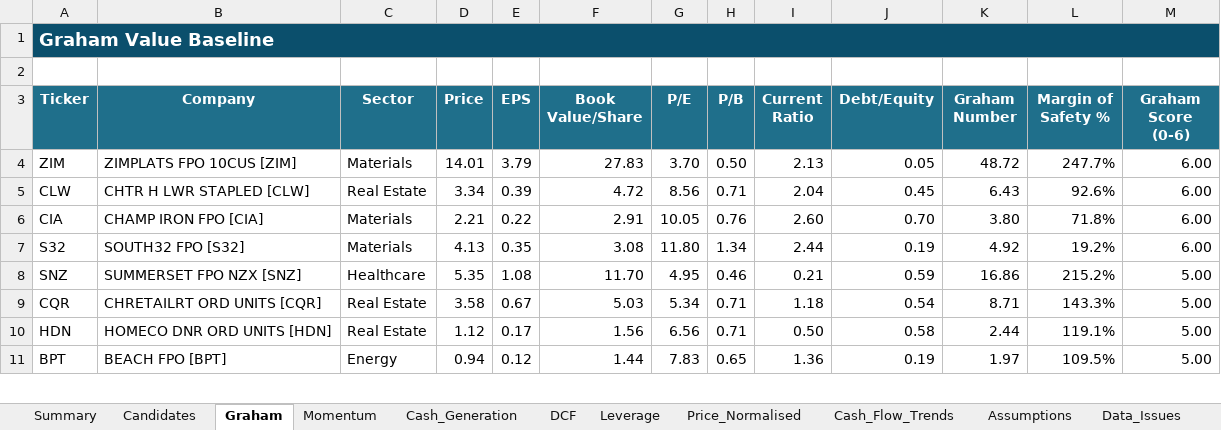
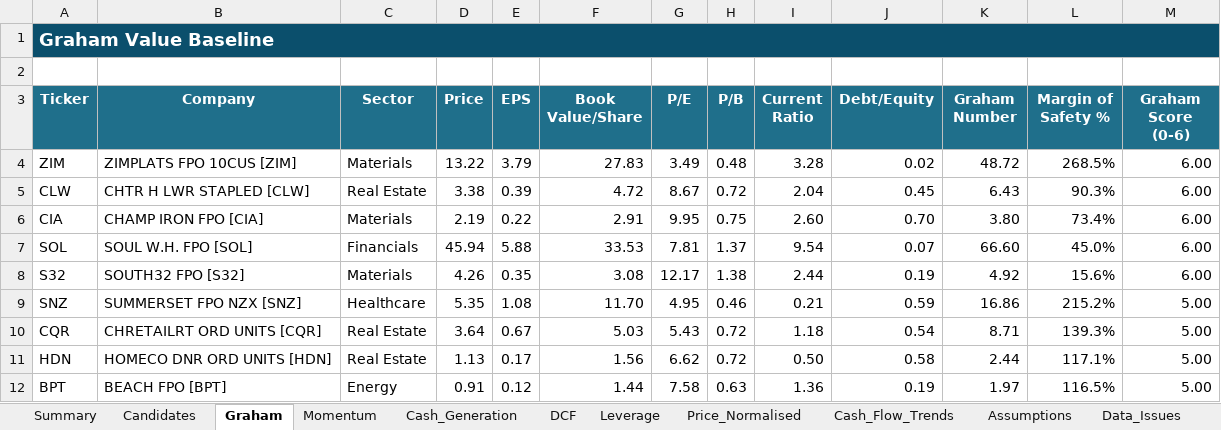
Before and after one commit to douglasmcintyre3-code/trading, an Excel workbook: latest/ASX_Stock_Screener_ASX200.xlsx, sheet Graham, drawn as a sheet; only a part is shown; values as stored, in another font and other column widths than the file's, no borders; conditional formats not drawn; addresses are those after the commit; the diff covers the shown part only; the diff names each change by its address in the sheet, - before the commit and + after, or states it on an @@ line.

```diff
--- a/latest/ASX_Stock_Screener_ASX200.xlsx (sheet Graham)
+++ b/latest/ASX_Stock_Screener_ASX200.xlsx (sheet Graham)
-D4 (Price): 14.01
+D4 (Price): 13.22
-G4 (P/E): 3.70
+G4 (P/E): 3.49
-H4 (P/B): 0.50
+H4 (P/B): 0.48
-I4 (Current Ratio): 2.13
+I4 (Current Ratio): 3.28
-J4 (Debt/Equity): 0.05
+J4 (Debt/Equity): 0.02
-L4 (Margin of Safety %): 247.7%
+L4 (Margin of Safety %): 268.5%
-D5 (Price): 3.34
+D5 (Price): 3.38
-G5 (P/E): 8.56
+G5 (P/E): 8.67
-H5 (P/B): 0.71
+H5 (P/B): 0.72
-L5 (Margin of Safety %): 92.6%
+L5 (Margin of Safety %): 90.3%
-D6 (Price): 2.21
+D6 (Price): 2.19
-G6 (P/E): 10.05
+G6 (P/E): 9.95
-H6 (P/B): 0.76
+H6 (P/B): 0.75
-L6 (Margin of Safety %): 71.8%
+L6 (Margin of Safety %): 73.4%
+row 7: SOL | SOUL W.H. FPO [SOL] | Financials | 45.94 | 5.88 | 33.53 | 7.81 | 1.37 | 9.54 | 0.07 | 66.60 | 45.0% | 6.00
-D8 (Price): 4.13
+D8 (Price): 4.26
-G8 (P/E): 11.80
+G8 (P/E): 12.17
-H8 (P/B): 1.34
+H8 (P/B): 1.38
-L8 (Margin of Safety %): 19.2%
+L8 (Margin of Safety %): 15.6%
-D10 (Price): 3.58
+D10 (Price): 3.64
-G10 (P/E): 5.34
+G10 (P/E): 5.43
-H10:H11 (P/B): 0.71
+H10:H11 (P/B): 0.72
-L10 (Margin of Safety %): 143.3%
+L10 (Margin of Safety %): 139.3%
-D11 (Price): 1.12
+D11 (Price): 1.13
-G11 (P/E): 6.56
+G11 (P/E): 6.62
-L11 (Margin of Safety %): 119.1%
+L11 (Margin of Safety %): 117.1%
-D12 (Price): 0.94
+D12 (Price): 0.91
-G12 (P/E): 7.83
+G12 (P/E): 7.58
-H12 (P/B): 0.65
+H12 (P/B): 0.63
-L12 (Margin of Safety %): 109.5%
+L12 (Margin of Safety %): 116.5%
```
Also changed, not shown: 38 added rows, 39 removed rows and 528 edited cells elsewhere in this sheet, sheet Price_Normalised, sheet Summary, sheet Momentum, sheet Cash_Generation, sheet DCF, sheet Leverage, 5 more sheets, charts or pictures, 3 other files.
